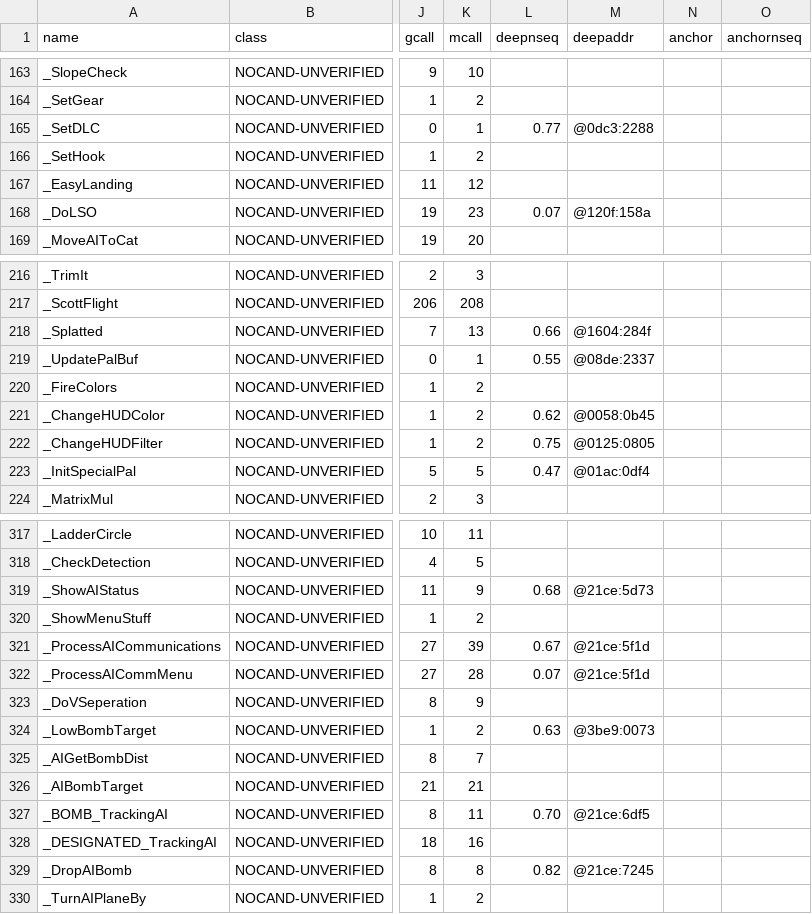
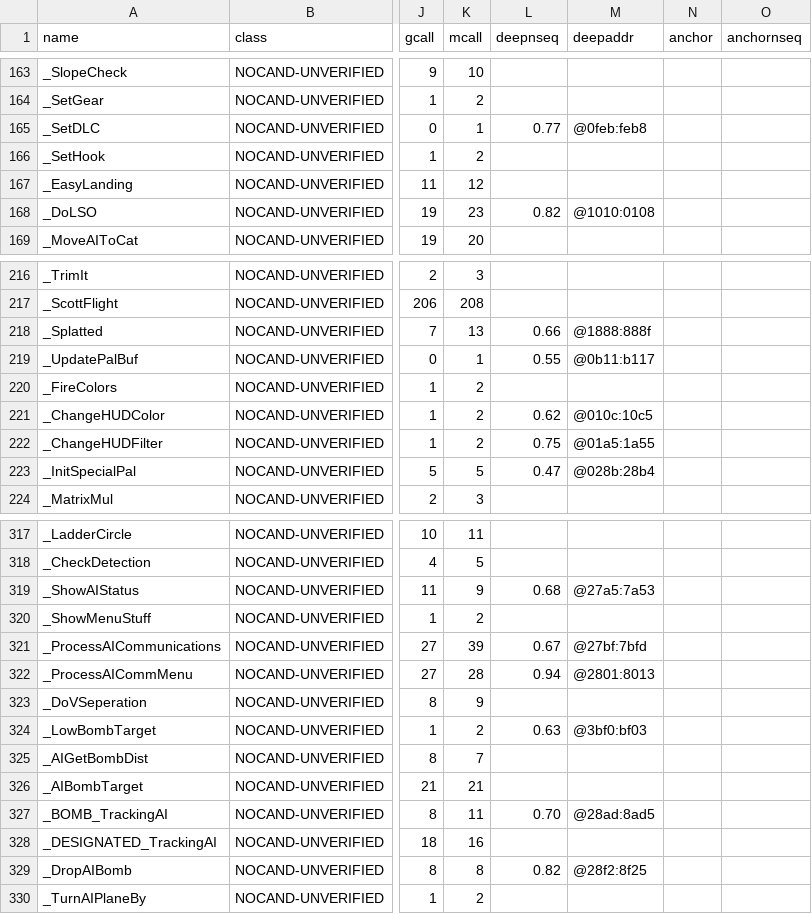
Before and after one commit to xor2003/f14, a TSV file: analysis/gold/classified.tsv, drawn as a sheet; only a part is shown, gaps mark what is left out; the diff covers the shown part only; the diff names each change by its address in the sheet, - before the commit and + after, or states it on an @@ line.

```diff
--- a/analysis/gold/classified.tsv
+++ b/analysis/gold/classified.tsv
-M165 (deepaddr): @0dc3:2288
+M165 (deepaddr): @0feb:feb8
-L168 (deepnseq): 0.07
+L168 (deepnseq): 0.82
-M168 (deepaddr): @120f:158a
+M168 (deepaddr): @1010:0108
-M218 (deepaddr): @1604:284f
+M218 (deepaddr): @1888:888f
-M219 (deepaddr): @08de:2337
+M219 (deepaddr): @0b11:b117
-M221 (deepaddr): @0058:0b45
+M221 (deepaddr): @010c:10c5
-M222 (deepaddr): @0125:0805
+M222 (deepaddr): @01a5:1a55
-M223 (deepaddr): @01ac:0df4
+M223 (deepaddr): @028b:28b4
-M319 (deepaddr): @21ce:5d73
+M319 (deepaddr): @27a5:7a53
-M321 (deepaddr): @21ce:5f1d
+M321 (deepaddr): @27bf:7bfd
-L322 (deepnseq): 0.07
+L322 (deepnseq): 0.94
-M322 (deepaddr): @21ce:5f1d
+M322 (deepaddr): @2801:8013
-M324 (deepaddr): @3be9:0073
+M324 (deepaddr): @3bf0:bf03
-M327 (deepaddr): @21ce:6df5
+M327 (deepaddr): @28ad:8ad5
-M329 (deepaddr): @21ce:7245
+M329 (deepaddr): @28f2:8f25
```
Also changed, not shown: 108 edited cells elsewhere in this file, 5 other files.
